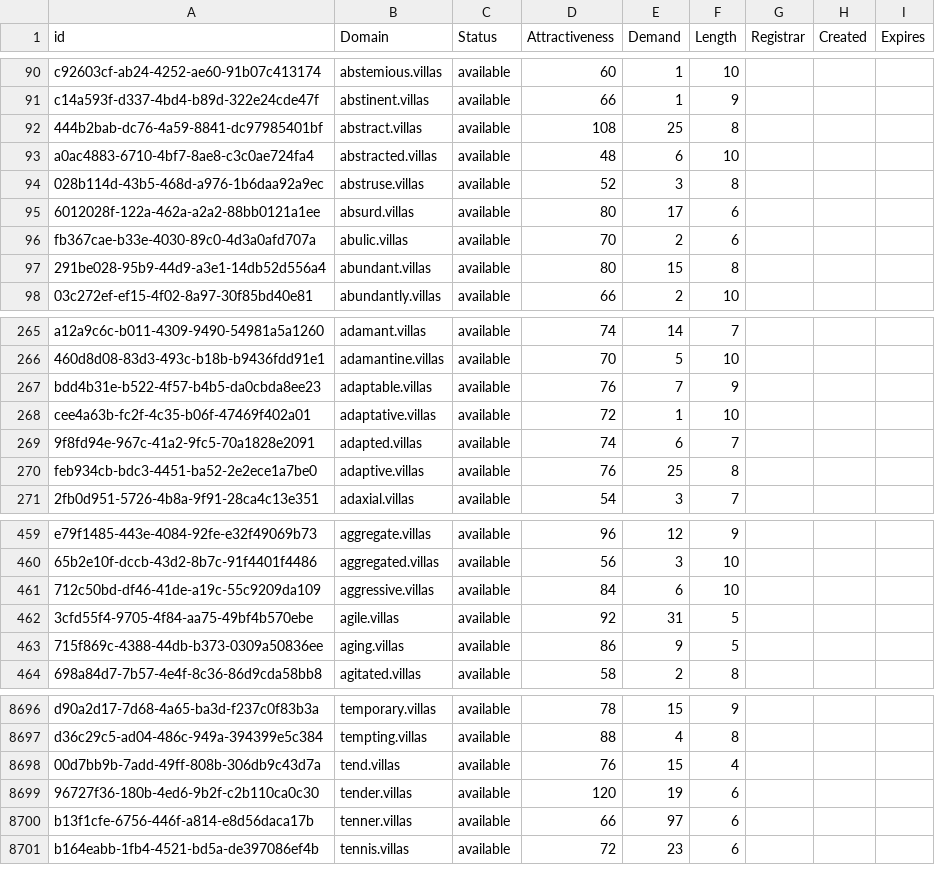
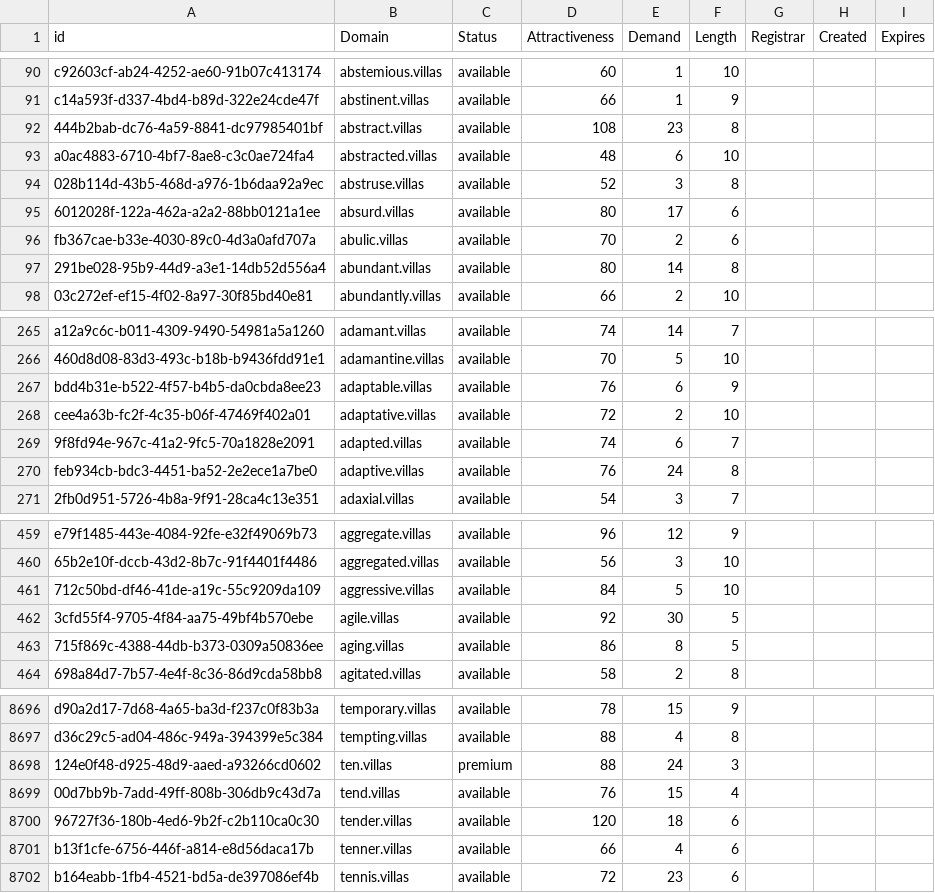
Before and after one commit to UniqueDomains/villas-oneword-domains, a CSV file: villas.csv, drawn as a sheet; only a part is shown, gaps mark what is left out; the diff covers the shown part only.

Commit message:
Domains update

```diff
--- a/villas.csv
+++ b/villas.csv
@@ -91,3 +91,3 @@ c92603cf-ab24-4252-ae60-91b07c413174,abstemious.villas,available,60,1,10,,,
 c14a593f-d337-4bd4-b89d-322e24cde47f,abstinent.villas,available,66,1,9,,,
-444b2bab-dc76-4a59-8841-dc97985401bf,abstract.villas,available,108,25,8,,,
+444b2bab-dc76-4a59-8841-dc97985401bf,abstract.villas,available,108,23,8,,,
 a0ac4883-6710-4bf7-8ae8-c3c0ae724fa4,abstracted.villas,available,48,6,10,,,
@@ -96,3 +96,3 @@ a0ac4883-6710-4bf7-8ae8-c3c0ae724fa4,abstracted.villas,available,48,6,10,,,
 fb367cae-b33e-4030-89c0-4d3a0afd707a,abulic.villas,available,70,2,6,,,
-291be028-95b9-44d9-a3e1-14db52d556a4,abundant.villas,available,80,15,8,,,
+291be028-95b9-44d9-a3e1-14db52d556a4,abundant.villas,available,80,14,8,,,
 03c272ef-ef15-4f02-8a97-30f85bd40e81,abundantly.villas,available,66,2,10,,,
@@ -266,6 +266,6 @@ a12a9c6c-b011-4309-9490-54981a5a1260,adamant.villas,available,74,14,7,,,
 460d8d08-83d3-493c-b18b-b9436fdd91e1,adamantine.villas,available,70,5,10,,,
-bdd4b31e-b522-4f57-b4b5-da0cbda8ee23,adaptable.villas,available,76,7,9,,,
-cee4a63b-fc2f-4c35-b06f-47469f402a01,adaptative.villas,available,72,1,10,,,
+bdd4b31e-b522-4f57-b4b5-da0cbda8ee23,adaptable.villas,available,76,6,9,,,
+cee4a63b-fc2f-4c35-b06f-47469f402a01,adaptative.villas,available,72,2,10,,,
 9f8fd94e-967c-41a2-9fc5-70a1828e2091,adapted.villas,available,74,6,7,,,
-feb934cb-bdc3-4451-ba52-2e2ece1a7be0,adaptive.villas,available,76,25,8,,,
+feb934cb-bdc3-4451-ba52-2e2ece1a7be0,adaptive.villas,available,76,24,8,,,
 2fb0d951-5726-4b8a-9f91-28ca4c13e351,adaxial.villas,available,54,3,7,,,
@@ -460,5 +460,5 @@ e79f1485-443e-4084-92fe-e32f49069b73,aggregate.villas,available,96,12,9,,,
 65b2e10f-dccb-43d2-8b7c-91f4401f4486,aggregated.villas,available,56,3,10,,,
-712c50bd-df46-41de-a19c-55c9209da109,aggressive.villas,available,84,6,10,,,
-3cfd55f4-9705-4f84-aa75-49bf4b570ebe,agile.villas,available,92,31,5,,,
-715f869c-4388-44db-b373-0309a50836ee,aging.villas,available,86,9,5,,,
+712c50bd-df46-41de-a19c-55c9209da109,aggressive.villas,available,84,5,10,,,
+3cfd55f4-9705-4f84-aa75-49bf4b570ebe,agile.villas,available,92,30,5,,,
+715f869c-4388-44db-b373-0309a50836ee,aging.villas,available,86,8,5,,,
 698a84d7-7b57-4e4f-8c36-86d9cda58bb8,agitated.villas,available,58,2,8,,,
@@ -8697,5 +8697,6 @@ d90a2d17-7d68-4a65-ba3d-f237c0f83b3a,temporary.villas,available,78,15,9,,,
 d36c29c5-ad04-486c-949a-394399e5c384,tempting.villas,available,88,4,8,,,
+124e0f48-d925-48d9-aaed-a93266cd0602,ten.villas,premium,88,24,3,,,
 00d7bb9b-7add-49ff-808b-306db9c43d7a,tend.villas,available,76,15,4,,,
-96727f36-180b-4ed6-9b2f-c2b110ca0c30,tender.villas,available,120,19,6,,,
-b13f1cfe-6756-446f-a814-e8d56daca17b,tenner.villas,available,66,97,6,,,
+96727f36-180b-4ed6-9b2f-c2b110ca0c30,tender.villas,available,120,18,6,,,
+b13f1cfe-6756-446f-a814-e8d56daca17b,tenner.villas,available,66,4,6,,,
 b164eabb-1fb4-4521-bd5a-de397086ef4b,tennis.villas,available,72,23,6,,,
```
Also changed, not shown: 79 edited cells elsewhere in this file, 2 other files.
